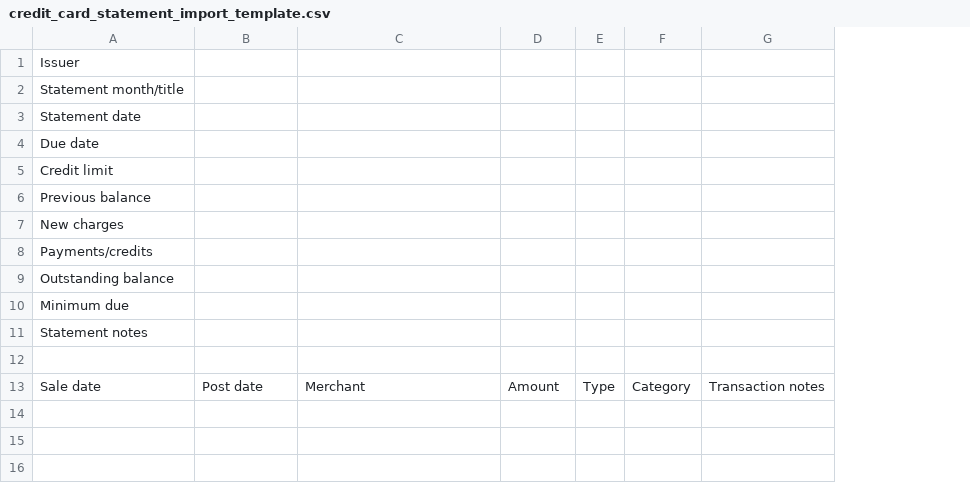
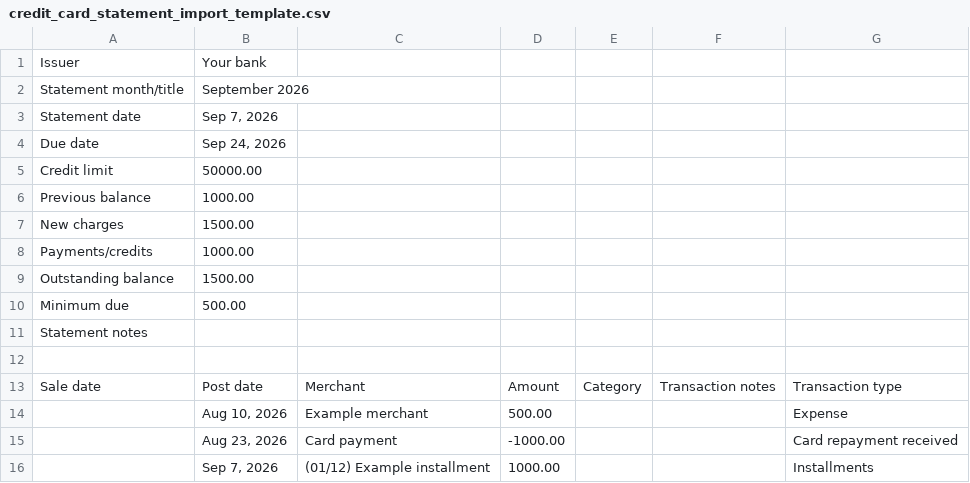
Before and after one commit to ryuusuke17/luna, a CSV file: public/credit_card_statement_import_template.csv, drawn as a sheet; removed rows and columns are numbered as before the commit, all else as after; the diff names each change by its address in the sheet, - before the commit and + after, or states it on an @@ line.

Commit message:
Remove UnionBank import history and adopt attached statement CSV format

```diff
--- a/public/credit_card_statement_import_template.csv
+++ b/public/credit_card_statement_import_template.csv
-column E, row 13: Type
+column G, row 13: Transaction type
-B1: (empty)
+B1: Your bank
-B2: (empty)
+B2: September 2026
-B3: (empty)
+B3: Sep 7, 2026
-B4: (empty)
+B4: Sep 24, 2026
-B5: (empty)
+B5: 50000.00
-B6: (empty)
+B6: 1000.00
-B7: (empty)
+B7: 1500.00
-B8: (empty)
+B8: 1000.00
-B9: (empty)
+B9: 1500.00
-B10: (empty)
+B10: 500.00
+row 14:  | Aug 10, 2026 | Example merchant | 500.00 |  |  | Expense
+row 15:  | Aug 23, 2026 | Card payment | -1000.00 |  |  | Card repayment received
+row 16:  | Sep 7, 2026 | (01/12) Example installment | 1000.00 |  |  | Installments
```
Also changed, not shown: Sample Statement Import/full-statement-template.csv, 8 other files.
